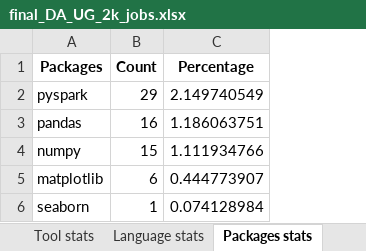
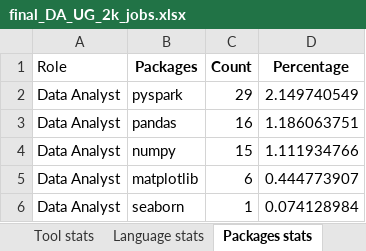
Before and after one commit to Amanespana/DataSciencePython, an Excel workbook: final_DA_UG_2k_jobs.xlsx, sheet Packages stats, drawn as a sheet; values as stored, in another font and other column widths than the file's, no borders; the diff names each change by its address in the sheet, - before the commit and + after, or states it on an @@ line.

```diff
--- a/final_DA_UG_2k_jobs.xlsx (sheet Packages stats)
+++ b/final_DA_UG_2k_jobs.xlsx (sheet Packages stats)
+column A (Role), rows 2-6: all Data Analyst
```
Also changed, not shown: sheet All DA DATA, sheet Tool stats, sheet Language stats, sheet State stats, final_DE_UG_600_jobs.xlsx, final_DS_UG_700_jobs.xlsx.
